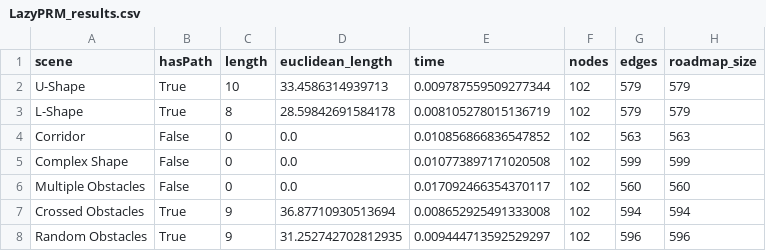
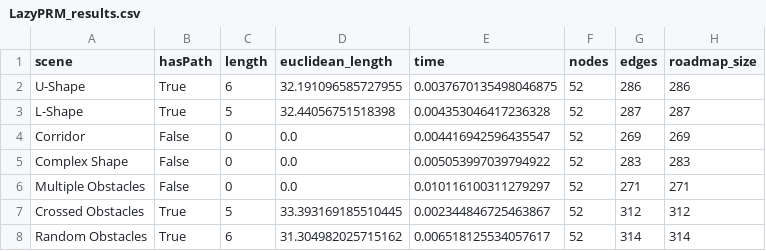
Before and after one commit to sboes/hierachical_planner, a CSV file: benchmark_results/LazyPRM_results.csv, drawn as a sheet.

```diff
--- a/benchmark_results/LazyPRM_results.csv
+++ b/benchmark_results/LazyPRM_results.csv
@@ -1,8 +1,8 @@
 scene,hasPath,length,euclidean_length,time,nodes,edges,roadmap_size
-U-Shape,True,10,33.4586314939713,0.009787559509277344,102,579,579
-L-Shape,True,8,28.59842691584178,0.008105278015136719,102,579,579
-Corridor,False,0,0.0,0.010856866836547852,102,563,563
-Complex Shape,False,0,0.0,0.010773897171020508,102,599,599
-Multiple Obstacles,False,0,0.0,0.017092466354370117,102,560,560
-Crossed Obstacles,True,9,36.87710930513694,0.008652925491333008,102,594,594
-Random Obstacles,True,9,31.252742702812935,0.009444713592529297,102,596,596
+U-Shape,True,6,32.191096585727955,0.0037670135498046875,52,286,286
+L-Shape,True,5,32.44056751518398,0.004353046417236328,52,287,287
+Corridor,False,0,0.0,0.004416942596435547,52,269,269
+Complex Shape,False,0,0.0,0.005053997039794922,52,283,283
+Multiple Obstacles,False,0,0.0,0.010116100311279297,52,271,271
+Crossed Obstacles,True,5,33.393169185510445,0.002344846725463867,52,312,312
+Random Obstacles,True,6,31.304982025715162,0.006518125534057617,52,314,314
```
Also changed, not shown: benchmark_results/BasicPRM_results.csv, benchmark_results/Hierarchical-Basic_results.csv, 22 other files.
